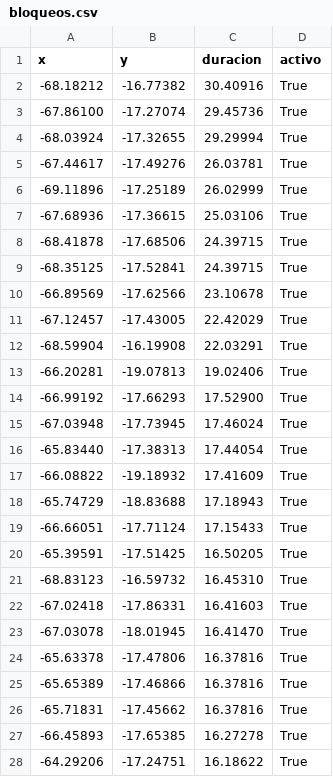
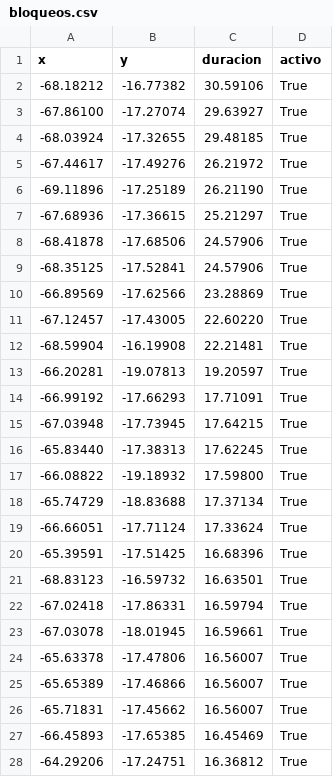
Before and after one commit to mauforonda/pobreza_bloqueos, a CSV file: static/bloqueos.csv, drawn as a sheet; only a part is shown; the diff covers the shown part only.

```diff
--- a/static/bloqueos.csv
+++ b/static/bloqueos.csv
@@ -1,28 +1,28 @@
 x,y,duracion,activo
--68.18212,-16.77382,30.40916,True
--67.86100,-17.27074,29.45736,True
--68.03924,-17.32655,29.29994,True
--67.44617,-17.49276,26.03781,True
--69.11896,-17.25189,26.02999,True
--67.68936,-17.36615,25.03106,True
--68.41878,-17.68506,24.39715,True
--68.35125,-17.52841,24.39715,True
--66.89569,-17.62566,23.10678,True
--67.12457,-17.43005,22.42029,True
--68.59904,-16.19908,22.03291,True
--66.20281,-19.07813,19.02406,True
--66.99192,-17.66293,17.52900,True
--67.03948,-17.73945,17.46024,True
--65.83440,-17.38313,17.44054,True
--66.08822,-19.18932,17.41609,True
--65.74729,-18.83688,17.18943,True
--66.66051,-17.71124,17.15433,True
--65.39591,-17.51425,16.50205,True
--68.83123,-16.59732,16.45310,True
--67.02418,-17.86331,16.41603,True
--67.03078,-18.01945,16.41470,True
--65.63378,-17.47806,16.37816,True
--65.65389,-17.46866,16.37816,True
--65.71831,-17.45662,16.37816,True
--66.45893,-17.65385,16.27278,True
--64.29206,-17.24751,16.18622,True
+-68.18212,-16.77382,30.59106,True
+-67.86100,-17.27074,29.63927,True
+-68.03924,-17.32655,29.48185,True
+-67.44617,-17.49276,26.21972,True
+-69.11896,-17.25189,26.21190,True
+-67.68936,-17.36615,25.21297,True
+-68.41878,-17.68506,24.57906,True
+-68.35125,-17.52841,24.57906,True
+-66.89569,-17.62566,23.28869,True
+-67.12457,-17.43005,22.60220,True
+-68.59904,-16.19908,22.21481,True
+-66.20281,-19.07813,19.20597,True
+-66.99192,-17.66293,17.71091,True
+-67.03948,-17.73945,17.64215,True
+-65.83440,-17.38313,17.62245,True
+-66.08822,-19.18932,17.59800,True
+-65.74729,-18.83688,17.37134,True
+-66.66051,-17.71124,17.33624,True
+-65.39591,-17.51425,16.68396,True
+-68.83123,-16.59732,16.63501,True
+-67.02418,-17.86331,16.59794,True
+-67.03078,-18.01945,16.59661,True
+-65.63378,-17.47806,16.56007,True
+-65.65389,-17.46866,16.56007,True
+-65.71831,-17.45662,16.56007,True
+-66.45893,-17.65385,16.45469,True
+-64.29206,-17.24751,16.36812,True
```
Also changed, not shown: 58 edited cells elsewhere in this file.
